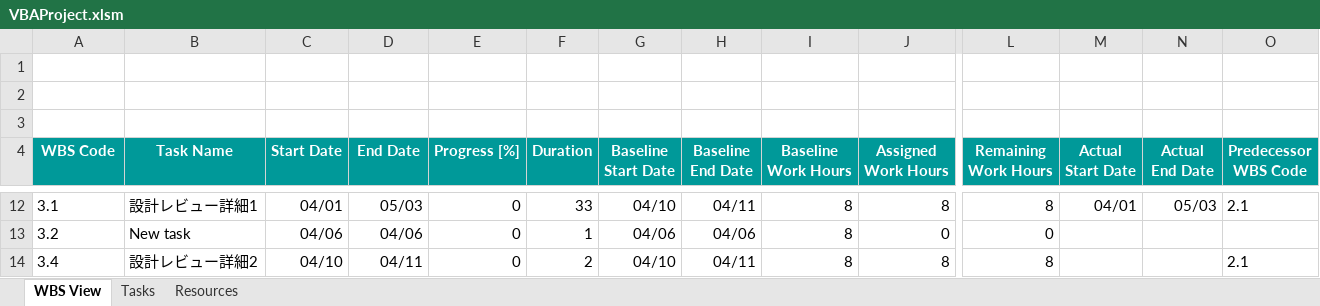
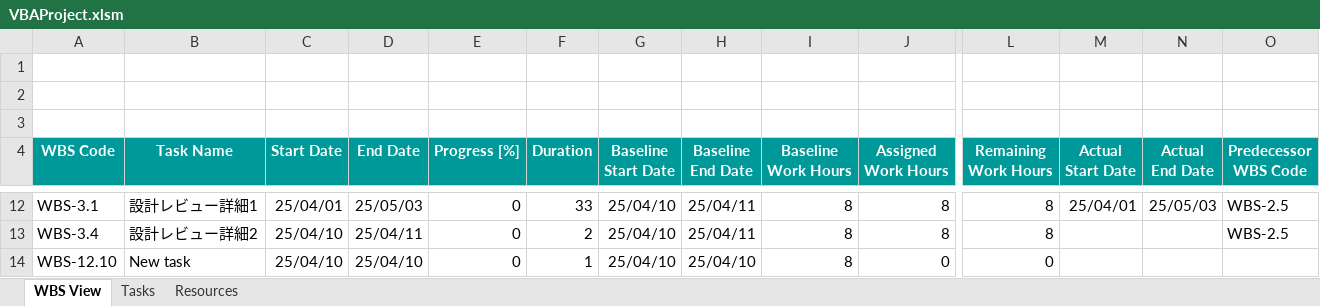
Before and after one commit to yasuhiro112358/WBS, an Excel workbook: VBAProject.xlsm, sheet WBS View, drawn as a sheet; only a part is shown, gaps mark what is left out; values as stored, in another font and other column widths than the file's, no borders; charts and pictures not drawn; removed rows and columns are numbered as before the commit, all else as after; rows hold the shown columns only; the diff covers the shown part only; the diff names each change by its address in the sheet, - before the commit and + after, or states it on an @@ line.

Commit message:
Update binary file VBAProject.xlsm to reflect recent changes

```diff
--- a/VBAProject.xlsm (sheet WBS View)
+++ b/VBAProject.xlsm (sheet WBS View)
-A12 (WBS Code): 3.1
+A12 (WBS Code): WBS-3.1
-C12 (Start Date): 04/01
+C12 (Start Date): 25/04/01
-D12 (End Date): 05/03
+D12 (End Date): 25/05/03
-G12 (Baseline Start Date): 04/10
+G12 (Baseline Start Date): 25/04/10
-H12 (Baseline End Date): 04/11
+H12 (Baseline End Date): 25/04/11
-M12 (Actual Start Date): 04/01
+M12 (Actual Start Date): 25/04/01
-N12 (Actual End Date): 05/03
+N12 (Actual End Date): 25/05/03
-O12 (Predecessor WBS Code): 2.1
+O12 (Predecessor WBS Code): WBS-2.5
-row 13: 3.2 | New task | 04/06 | 04/06 | 0 | 1 | 04/06 | 04/06 | 8 | 0 | 0
-A13 (WBS Code): 3.4
+A13 (WBS Code): WBS-3.4
-C13 (Start Date): 04/10
+C13 (Start Date): 25/04/10
-D13 (End Date): 04/11
+D13 (End Date): 25/04/11
-G13 (Baseline Start Date): 04/10
+G13 (Baseline Start Date): 25/04/10
-H13 (Baseline End Date): 04/11
+H13 (Baseline End Date): 25/04/11
-O13 (Predecessor WBS Code): 2.1
+O13 (Predecessor WBS Code): WBS-2.5
+row 14: WBS-12.10 | New task | 25/04/10 | 25/04/10 | 0 | 1 | 25/04/10 | 25/04/10 | 8 | 0 | 0
```
Also changed, not shown: 3 added rows, 3 removed rows and 23 edited cells elsewhere in this sheet, sheet Tasks.
